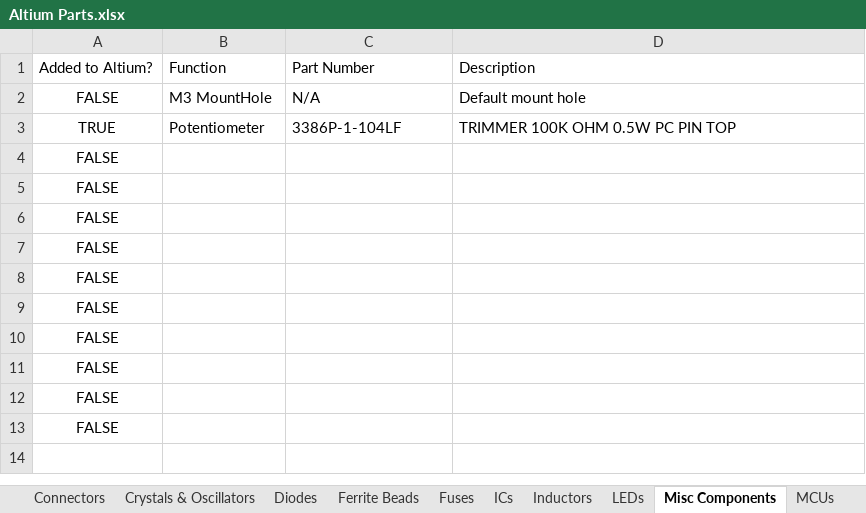
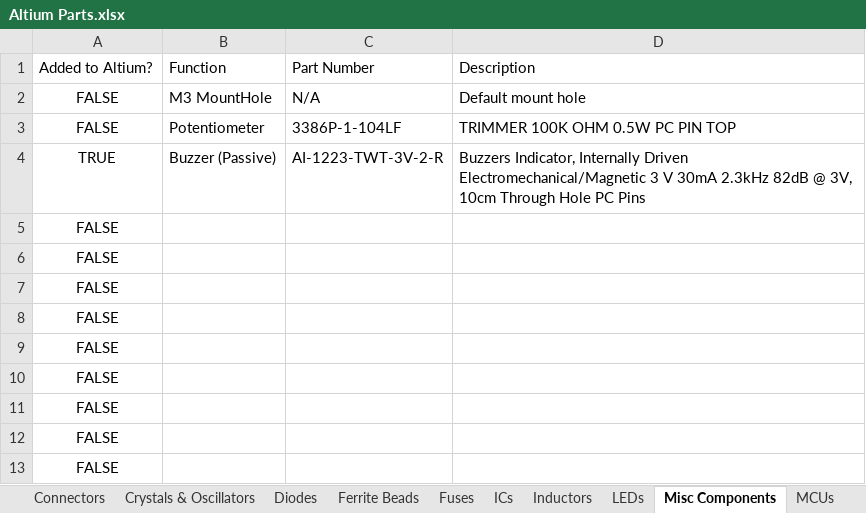
Before and after one commit to uf-mil-electrical/MIL-Altium, an Excel workbook: Altium Parts.xlsx, sheet Misc Components, drawn as a sheet; values as stored, in another font and other column widths than the file's, no borders; table styles not drawn; removed rows and columns are numbered as before the commit, all else as after; the diff names each change by its address in the sheet, - before the commit and + after, or states it on an @@ line.

Commit message:
added buzzer and 100ohm resistor

```diff
--- a/Altium Parts.xlsx (sheet Misc Components)
+++ b/Altium Parts.xlsx (sheet Misc Components)
-A3: TRUE
+A3: FALSE
-row 4: FALSE
+row 4: TRUE | Buzzer (Passive) | AI-1223-TWT-3V-2-R | Buzzers Indicator, Internally Driven Electromechanical/Magnetic 3 V 30mA 2.3kHz 82dB @ 3V, 10cm Through Hole PC Pins
```
Also changed, not shown: sheet Resistors, formulas that keep their value, 5 other files.
